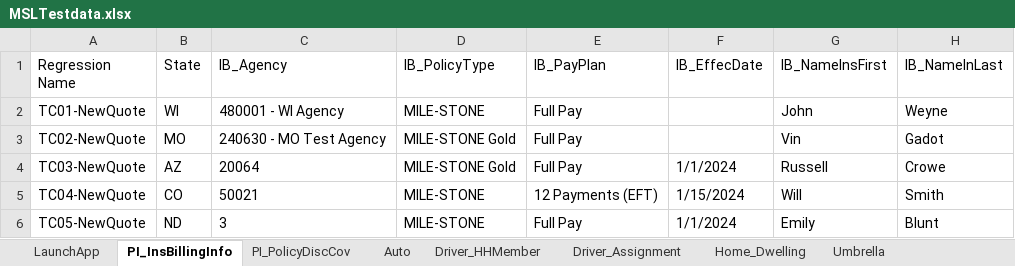
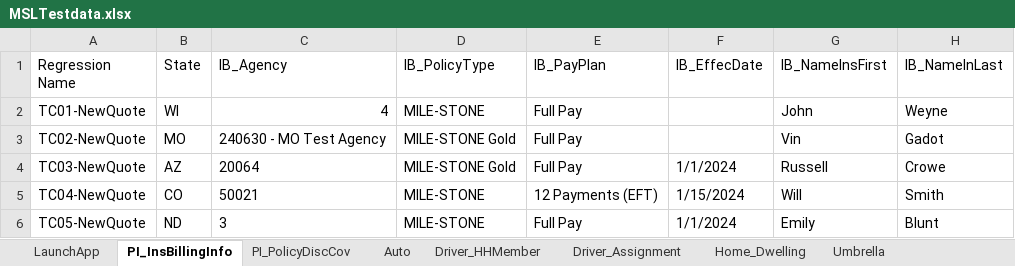
Before and after one commit to sandeepthadoju09850/MyFirstDesktopProject, an Excel workbook: Data Files/MSLTestdata.xlsx, sheet PI_InsBillingInfo, drawn as a sheet; only a part is shown; values as stored, in another font and other column widths than the file's, no borders; the diff names each change by its address in the sheet, - before the commit and + after, or states it on an @@ line.

```diff
--- a/Data Files/MSLTestdata.xlsx (sheet PI_InsBillingInfo)
+++ b/Data Files/MSLTestdata.xlsx (sheet PI_InsBillingInfo)
-C2 (IB_Agency): 480001 - WI Agency
+C2 (IB_Agency): 4
```
Also changed, not shown: sheet Rate_Details, 52 other files.
